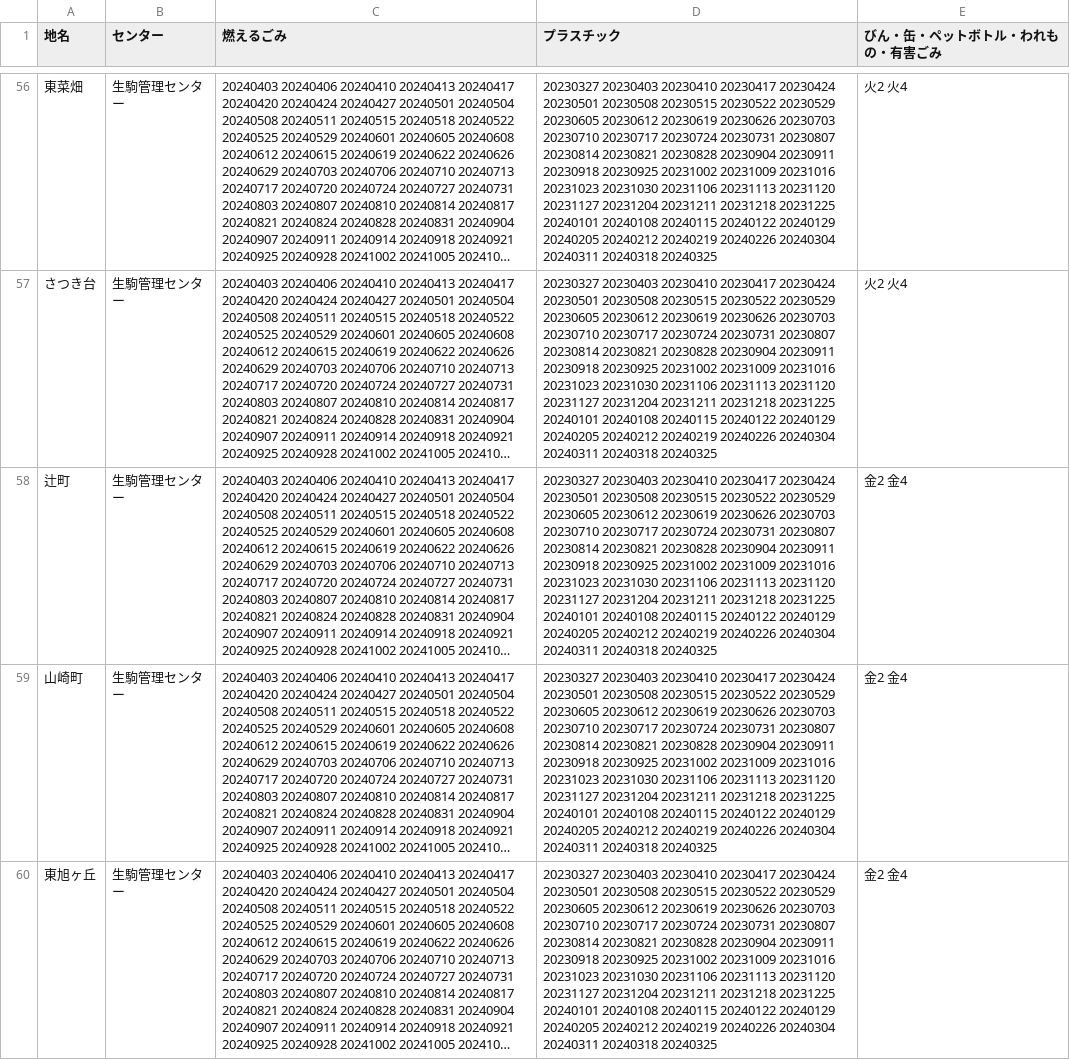
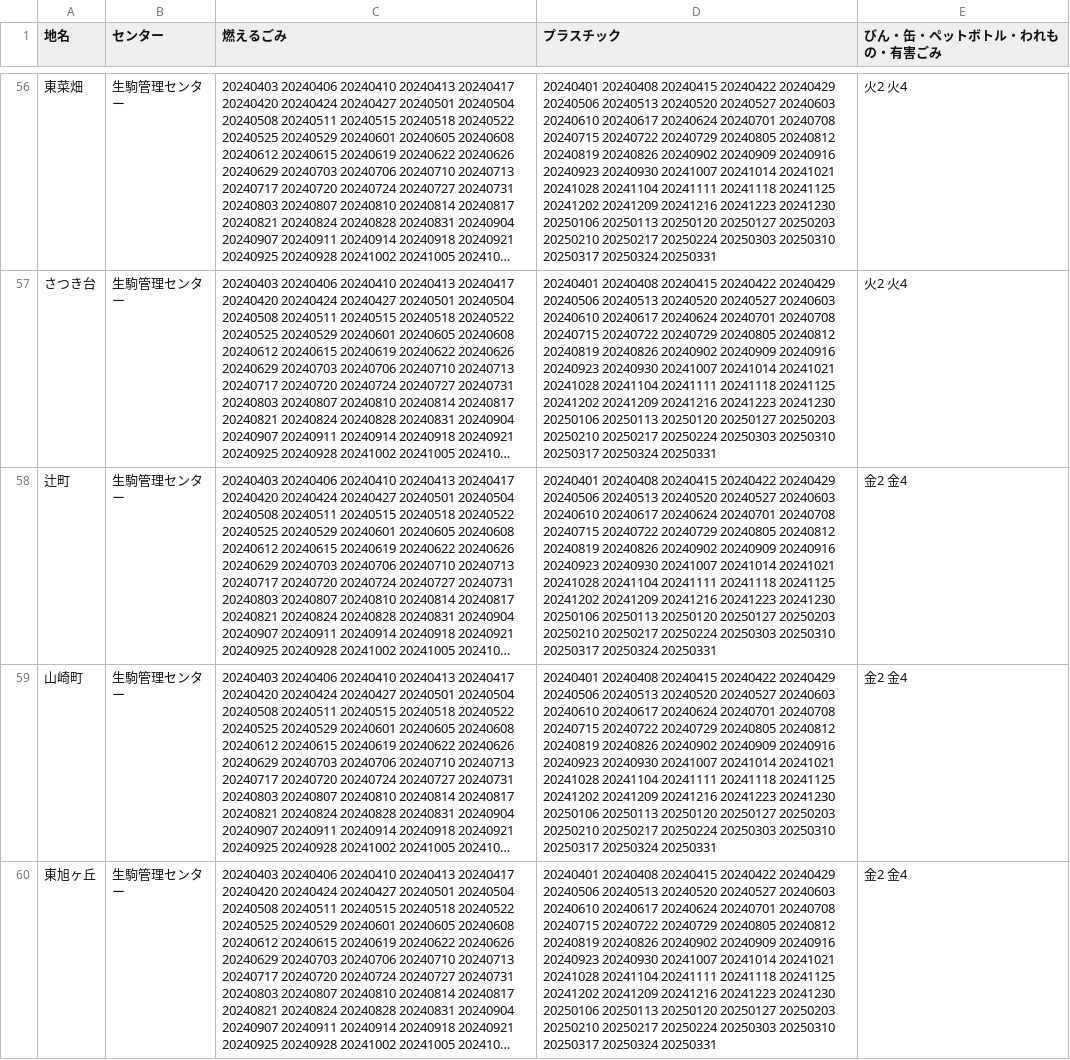
Before and after one commit to code4ikoma/5374, a CSV file: data/area_days.csv, drawn as a sheet; only a part is shown, gaps mark what is left out; long unchanged cells end in …; the diff covers the shown part only; the diff names each change by its address in the sheet, - before the commit and + after, or states it on an @@ line.

Commit message:
Update area_days.csv
2024年度データに更新

```diff
--- a/data/area_days.csv
+++ b/data/area_days.csv
-D56:D60 (プラスチック): 20230327 20230403 20230410 20230417 20230424 20230501 20230508 20230515 20230522 20230529 20230605 20230612 20230619 20230626 20230703 20230710 20230717 20230724 20230731 20230807 20230814 20230821 20230828 20230904 20230911 20230918 20230925 20231002 20231009 20231016 20231023 20231030 20231106 20231113 20231120 20231127 20231204 20231211 20231218 20231225 20240101 20240108 20240115 20240122 20240129 20240205 20240212 20240219 20240226 20240304 20240311 20240318 20240325
+D56:D60 (プラスチック): 20240401 20240408 20240415 20240422 20240429 20240506 20240513 20240520 20240527 20240603 20240610 20240617 20240624 20240701 20240708 20240715 20240722 20240729 20240805 20240812 20240819 20240826 20240902 20240909 20240916 20240923 20240930 20241007 20241014 20241021 20241028 20241104 20241111 20241118 20241125 20241202 20241209 20241216 20241223 20241230 20250106 20250113 20250120 20250127 20250203 20250210 20250217 20250224 20250303 20250310 20250317 20250324 20250331
```
Also changed, not shown: 58 edited cells elsewhere in this file.
